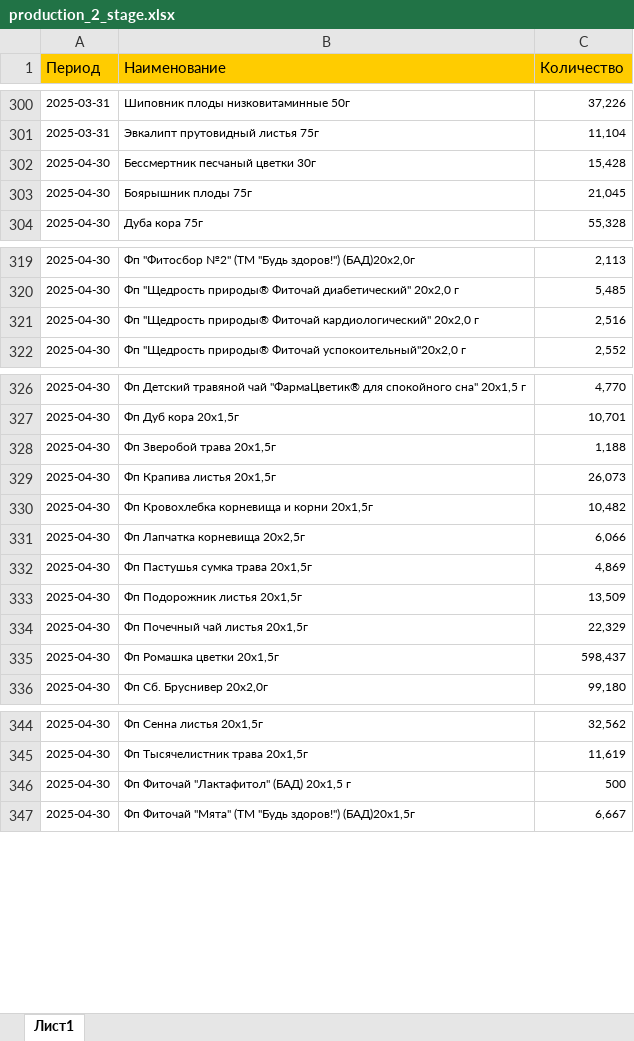
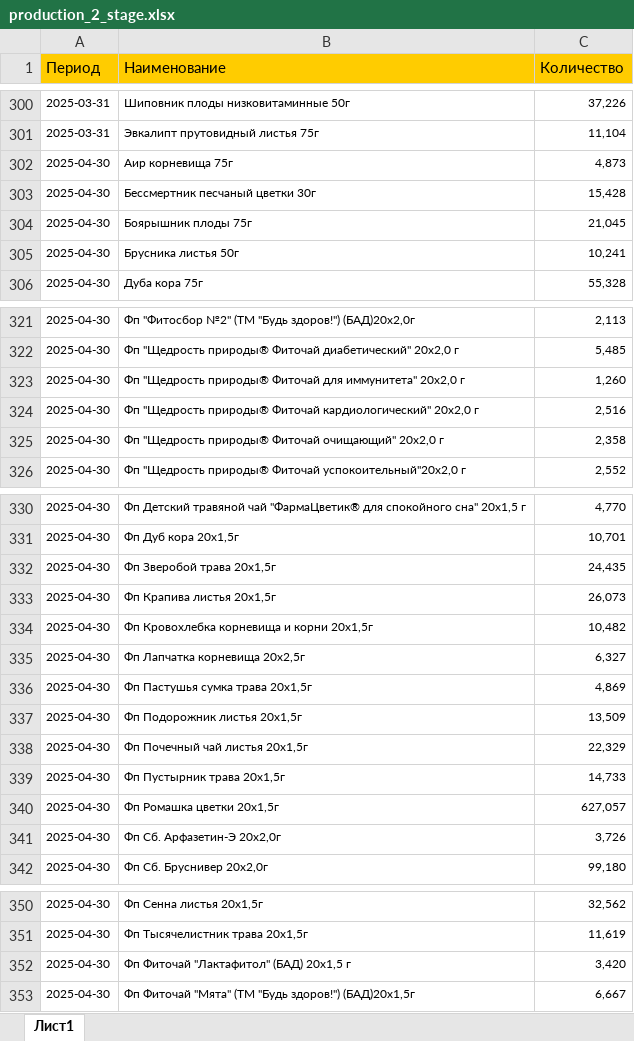
Before and after one commit to andreykoz82/StockAnalysis, an Excel workbook: data/production_2_stage.xlsx, sheet Лист1, drawn as a sheet; only a part is shown, gaps mark what is left out; values as stored, in another font and other column widths than the file's, no borders; addresses are those after the commit; the diff covers the shown part only; the diff names each change by its address in the sheet, - before the commit and + after, or states it on an @@ line.

```diff
--- a/data/production_2_stage.xlsx (sheet Лист1)
+++ b/data/production_2_stage.xlsx (sheet Лист1)
+row 302: 2025-04-30 | Аир корневища 75г | 4,873
+row 305: 2025-04-30 | Брусника листья 50г | 10,241
+row 323: 2025-04-30 | Фп "Щедрость природы® Фиточай для иммунитета" 20х2,0 г | 1,260
+row 325: 2025-04-30 | Фп "Щедрость природы® Фиточай очищающий" 20х2,0 г | 2,358
-C332 (Количество): 1,188
+C332 (Количество): 24,435
-C335 (Количество): 6,066
+C335 (Количество): 6,327
+row 339: 2025-04-30 | Фп Пустырник трава 20x1,5г | 14,733
-C340 (Количество): 598,437
+C340 (Количество): 627,057
+row 341: 2025-04-30 | Фп Сб. Арфазетин-Э 20x2,0г | 3,726
-C352 (Количество): 500
+C352 (Количество): 3,420
```
Also changed, not shown: 1 edited cell elsewhere in this sheet, data/actual_orders_2stage.xlsx, data/finished_goods_stocks.xlsx, 3 other files.
